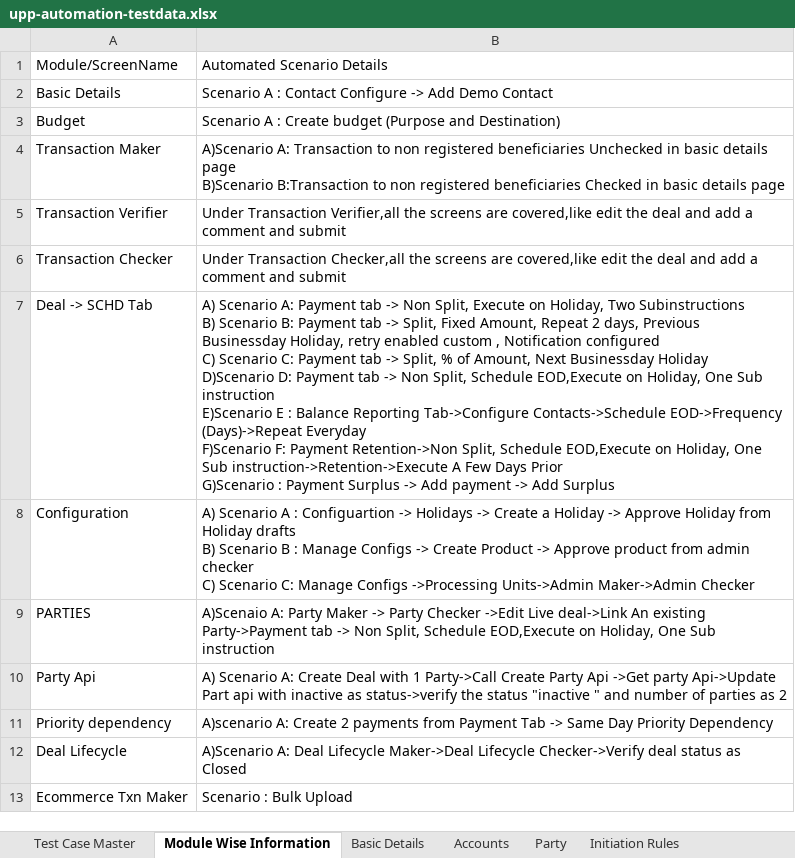
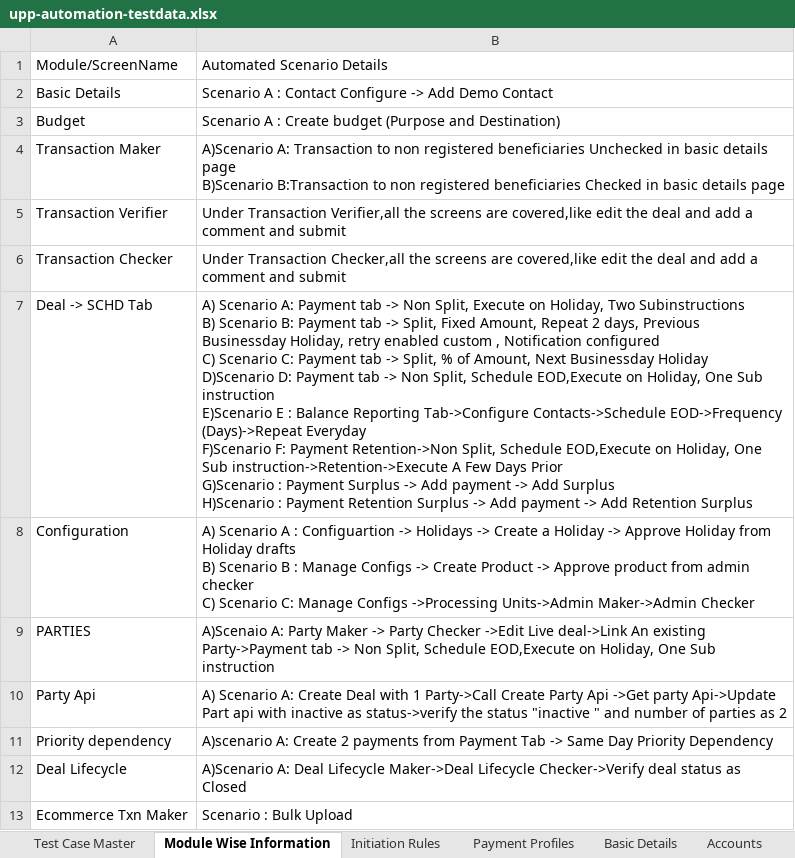
Before and after one commit to deepakdude938/upp, an Excel workbook: src/main/resources/upp-automation-testdata.xlsx, sheet Module Wise Information, drawn as a sheet; values as stored, in another font and other column widths than the file's, no borders; charts and pictures not drawn; ↵ is a line break in a cell; the diff names each change by its address in the sheet, - before the commit and + after, or states it on an @@ line.

```diff
--- a/src/main/resources/upp-automation-testdata.xlsx (sheet Module Wise Information)
+++ b/src/main/resources/upp-automation-testdata.xlsx (sheet Module Wise Information)
@@ sheet tab order changed: Test Case Master | Module Wise Information | Initiation Rules | Payment Profiles | Basic Details | Accounts @@
-B7: …Add Surplus
+B7: …Add Surplus ↵ H)Scenario : Payment Retention Surplus -> Add payment -> Add Retention Surplus
```
Also changed, not shown: sheet Payment Profiles, sheet Test Case Master, 8 other files.
